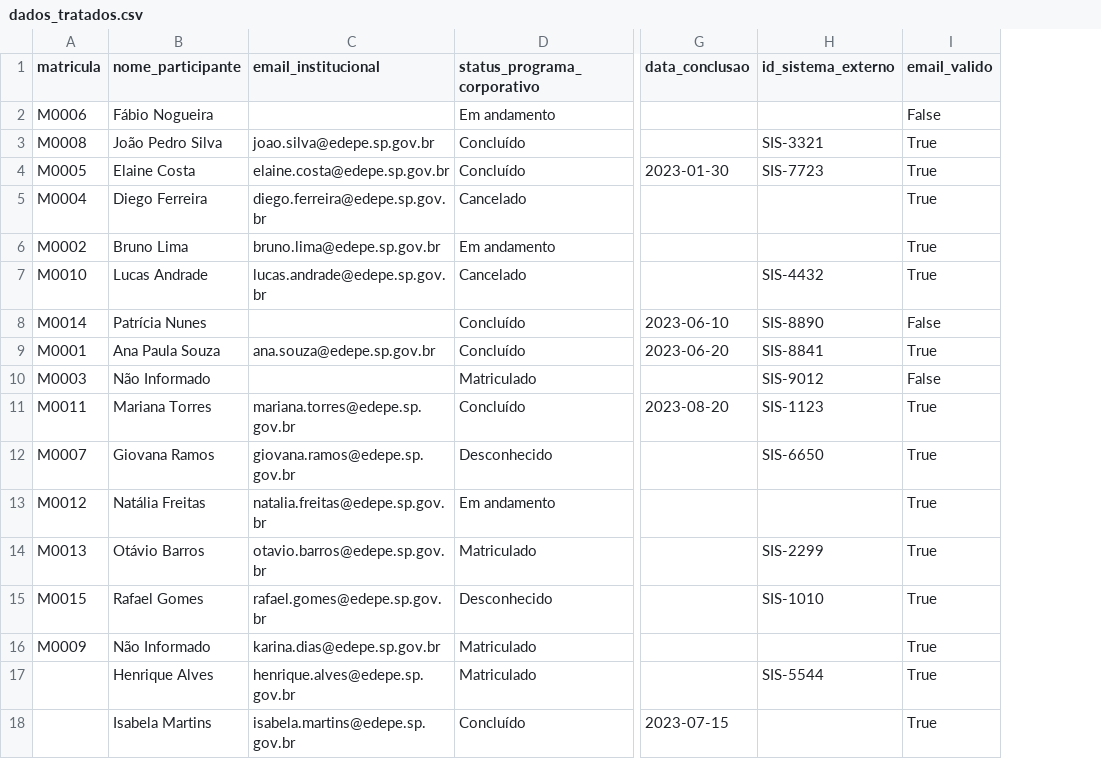
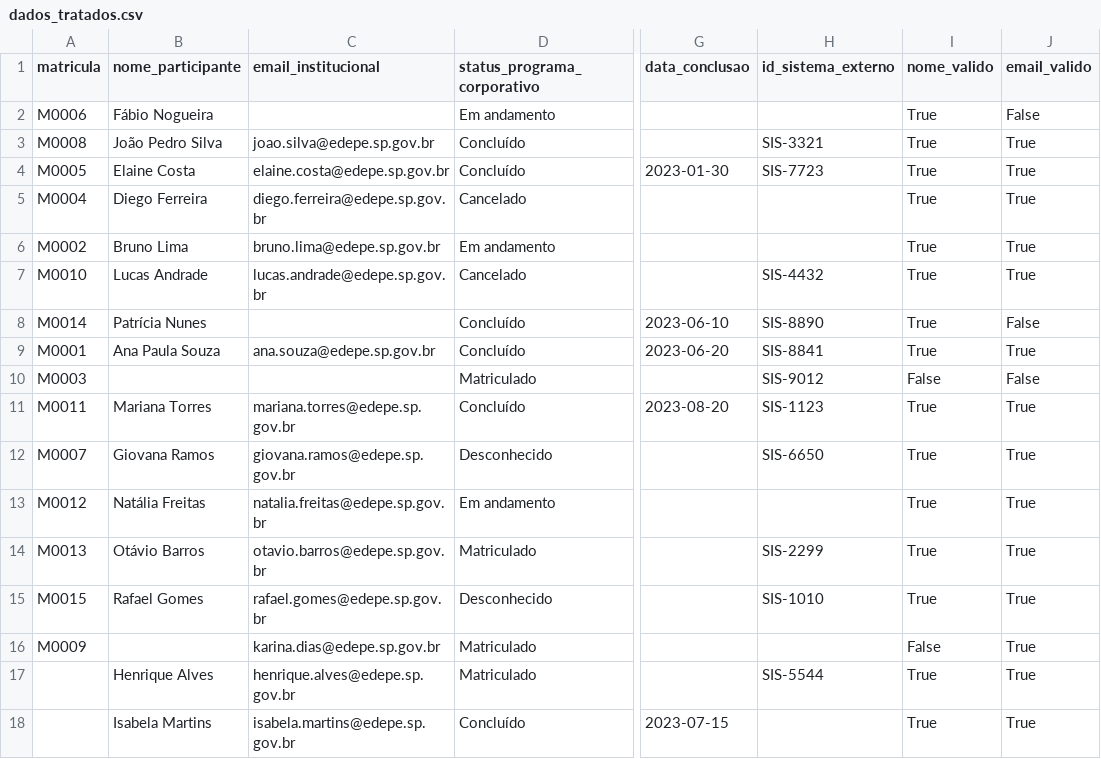
Before and after one commit to asilva-dev/pipeline-dados-participantes, a CSV file: desafio1/dados_tratados.csv, drawn as a sheet; only a part is shown, gaps mark what is left out; the diff names each change by its address in the sheet, - before the commit and + after, or states it on an @@ line.

```diff
--- a/desafio1/dados_tratados.csv
+++ b/desafio1/dados_tratados.csv
+column I (nome_valido), rows 2-18: True | True | True | True | True | True | True | True | False | True | True | True | True | True | False | True | True
-B10 (nome_participante): Não Informado
+B10 (nome_participante): (empty)
-B16 (nome_participante): Não Informado
+B16 (nome_participante): (empty)
```
Also changed, not shown: 1 other file.
